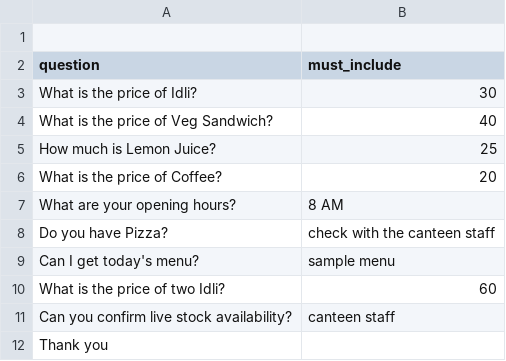
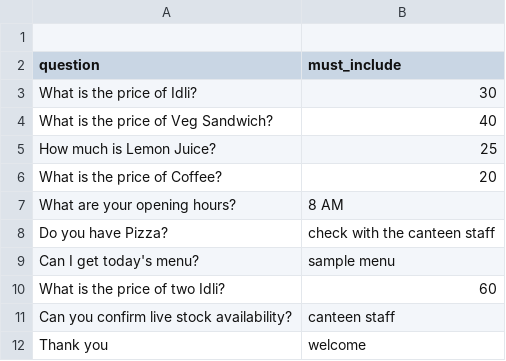
Before and after one commit to Dharani42426/24P31A0577_DriveReady_OPC_2026, a CSV file: Day-3/tests.csv, drawn as a sheet.

Commit message:
Update response for 'Thank you' in tests.csv

```diff
--- a/Day-3/tests.csv
+++ b/Day-3/tests.csv
@@ -11,2 +11,2 @@ question,must_include
 "Can you confirm live stock availability?","canteen staff"
-"Thank you",""
+"Thank you","welcome"
```
